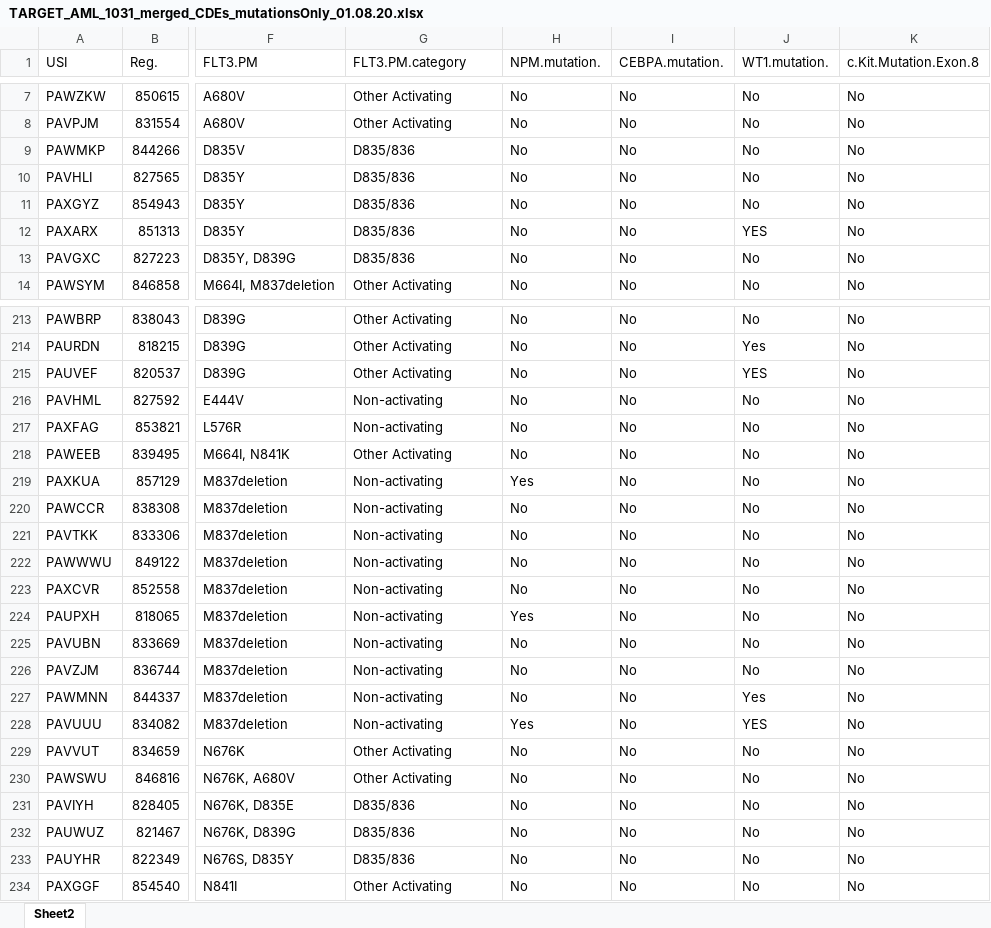
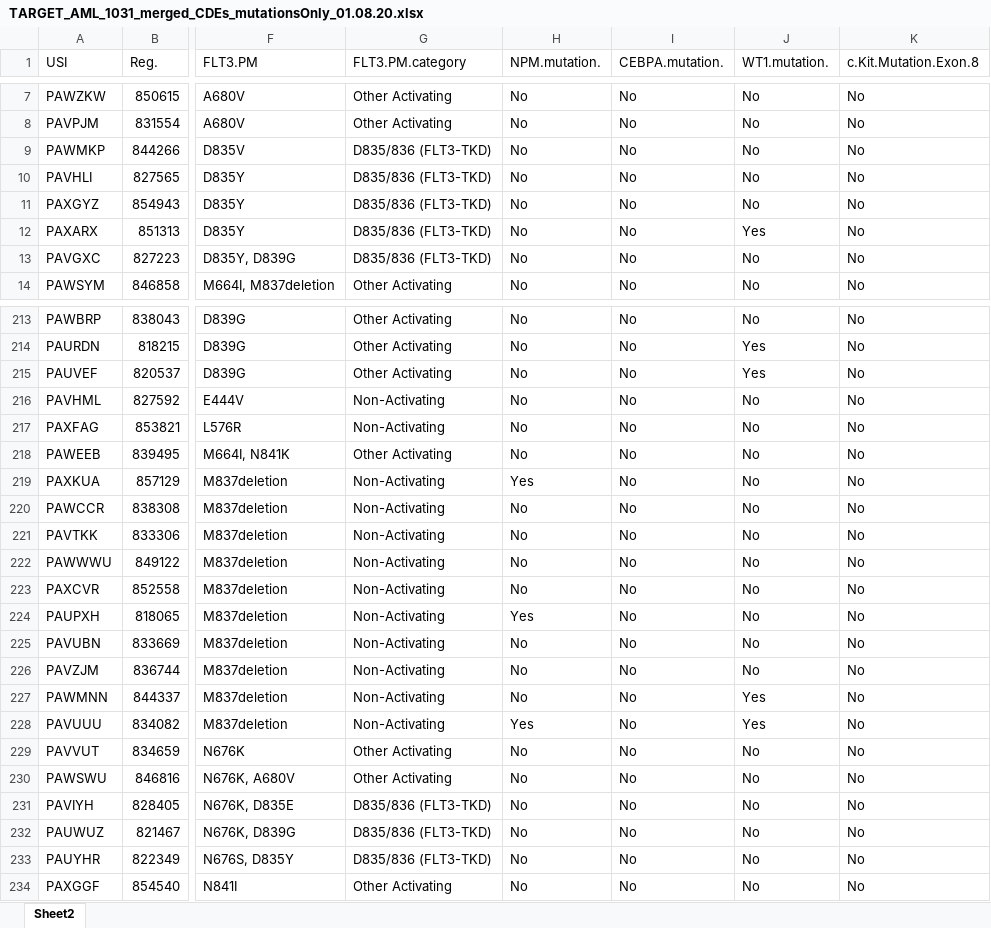
Before and after one commit to FredHutch/target-data-viz, an Excel workbook: data/TARGET_AML_1031_merged_CDEs_mutationsOnly_01.08.20.xlsx, sheet Sheet2, drawn as a sheet; only a part is shown, gaps mark what is left out; values as stored, in another font and other column widths than the file's, no borders; the diff covers the shown part only; the diff names each change by its address in the sheet, - before the commit and + after, or states it on an @@ line.

```diff
--- a/data/TARGET_AML_1031_merged_CDEs_mutationsOnly_01.08.20.xlsx (sheet Sheet2)
+++ b/data/TARGET_AML_1031_merged_CDEs_mutationsOnly_01.08.20.xlsx (sheet Sheet2)
-G9:G13 (FLT3.PM.category): D835/836
+G9:G13 (FLT3.PM.category): D835/836 (FLT3-TKD)
-J12 (WT1.mutation.): YES
+J12 (WT1.mutation.): Yes
-J215 (WT1.mutation.): YES
+J215 (WT1.mutation.): Yes
-G216:G217 (FLT3.PM.category): Non-activating
+G216:G217 (FLT3.PM.category): Non-Activating
-G219:G228 (FLT3.PM.category): Non-activating
+G219:G228 (FLT3.PM.category): Non-Activating
-J228 (WT1.mutation.): YES
+J228 (WT1.mutation.): Yes
-G231:G233 (FLT3.PM.category): D835/836
+G231:G233 (FLT3.PM.category): D835/836 (FLT3-TKD)
```
Also changed, not shown: 82 edited cells elsewhere in this sheet, 3 other files.
